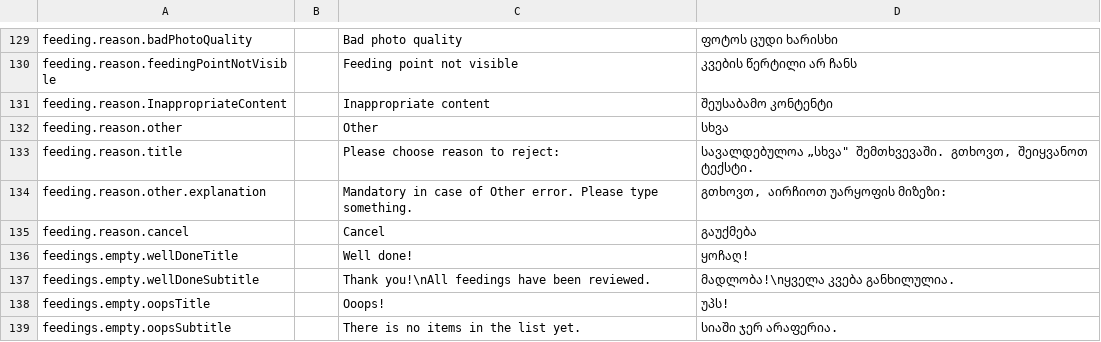
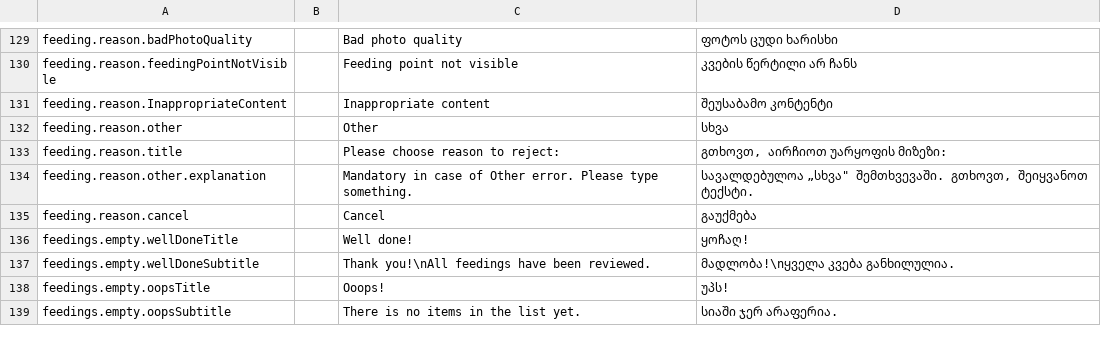
Before and after one commit to AnimealProject/animeal_iOS, a CSV file: animeal/res/sheet.csv, drawn as a sheet; only a part is shown, gaps mark what is left out; the diff names each change by its address in the sheet, - before the commit and + after, or states it on an @@ line.

```diff
--- a/animeal/res/sheet.csv
+++ b/animeal/res/sheet.csv
-D133: სავალდებულოა „სხვა" შემთხვევაში. გთხოვთ, შეიყვანოთ ტექსტი.
+D133: გთხოვთ, აირჩიოთ უარყოფის მიზეზი:
-D134: გთხოვთ, აირჩიოთ უარყოფის მიზეზი:
+D134: სავალდებულოა „სხვა" შემთხვევაში. გთხოვთ, შეიყვანოთ ტექსტი.
```
Also changed, not shown: 14 other files.
